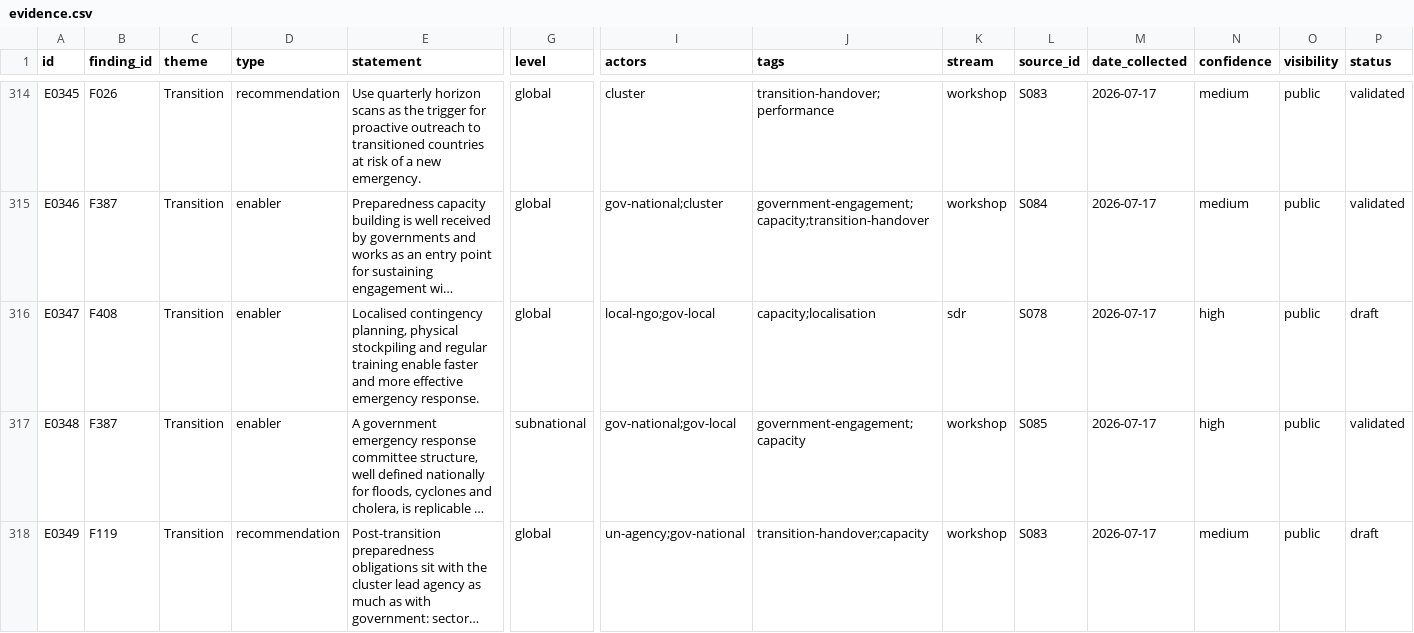
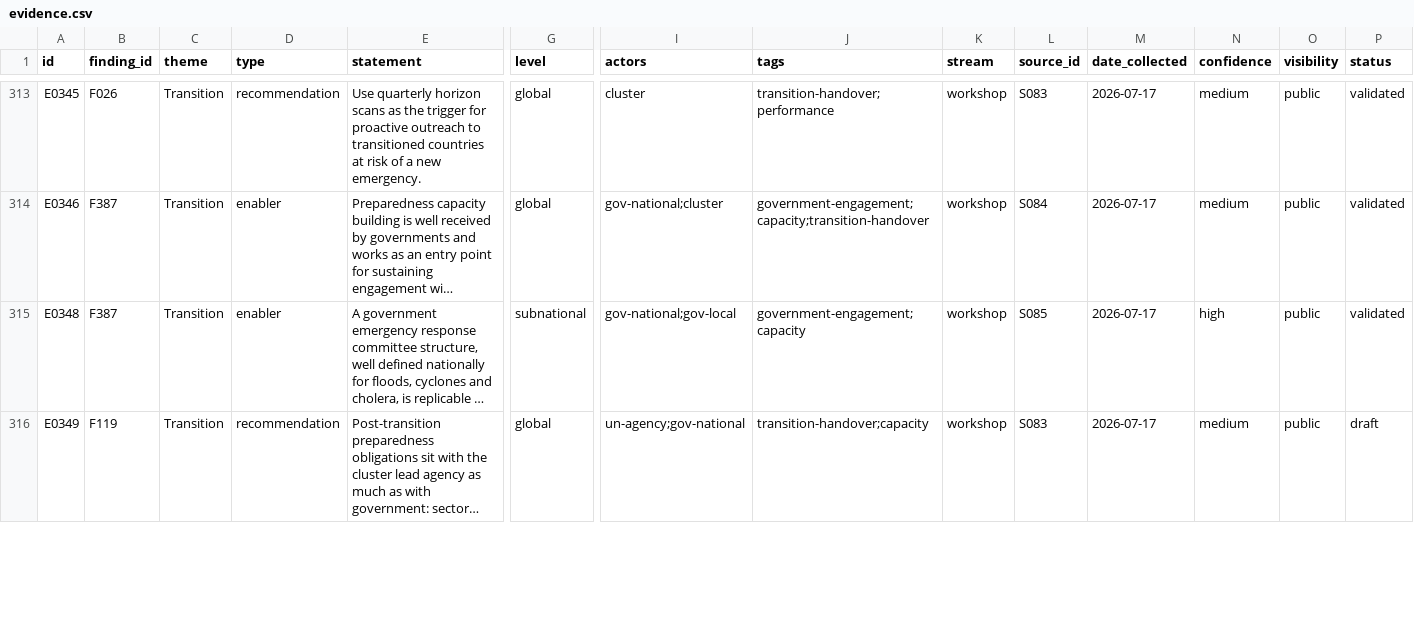
Before and after one commit to workmichelecitton/gwc-abc-transition-evidence, a CSV file: data/evidence.csv, drawn as a sheet; only a part is shown, gaps mark what is left out; long unchanged cells end in …; rows hold the shown columns only; the diff covers the shown part only; the diff names each change by its address in the sheet, - before the commit and + after, or states it on an @@ line.

```diff
--- a/data/evidence.csv
+++ b/data/evidence.csv
-row 316: E0347 | F408 | Transition | enabler | Localised contingency planning, physical stockpiling and regular training enable faster and more effective emergency response. | global | local-ngo;gov-local | capacity;localisation | sdr | S078 | 2026-07-17 | high | public | draft
```
Also changed, not shown: 1 removed row and 25 edited cells elsewhere in this file, data/sources.csv, 2 other files.
